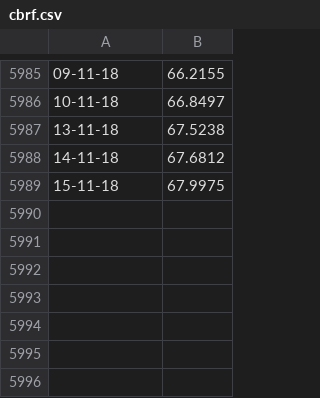
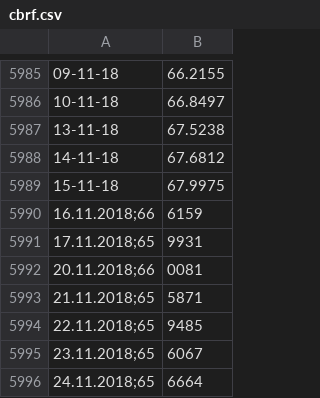
Before and after one commit to mli2805/MoneyKeeper, a CSV file: Keeper2018/Data/cbrf.csv, drawn as a sheet; only a part is shown, gaps mark what is left out; the diff names each change by its address in the sheet, - before the commit and + after, or states it on an @@ line.

```diff
--- a/Keeper2018/Data/cbrf.csv
+++ b/Keeper2018/Data/cbrf.csv
+row 5990: 16.11.2018;66 | 6159
+row 5991: 17.11.2018;65 | 9931
+row 5992: 20.11.2018;66 | 0081
+row 5993: 21.11.2018;65 | 5871
+row 5994: 22.11.2018;65 | 9485
+row 5995: 23.11.2018;65 | 6067
+row 5996: 24.11.2018;65 | 6664
```
Also changed, not shown: 15 other files.
